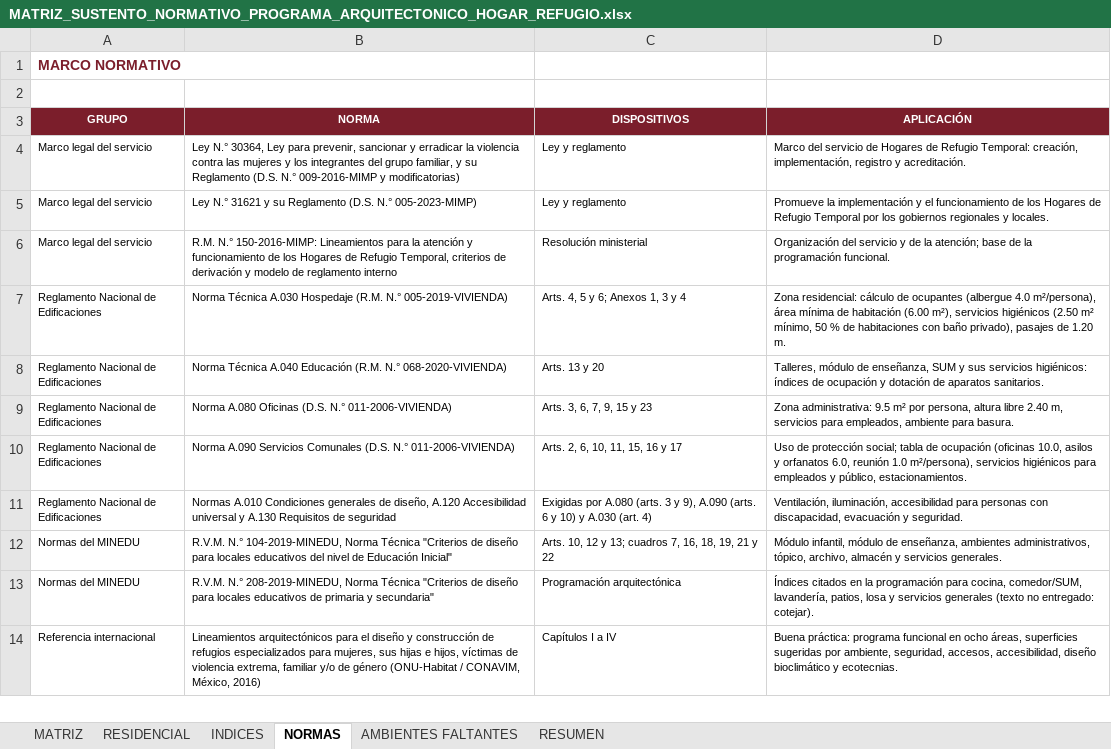
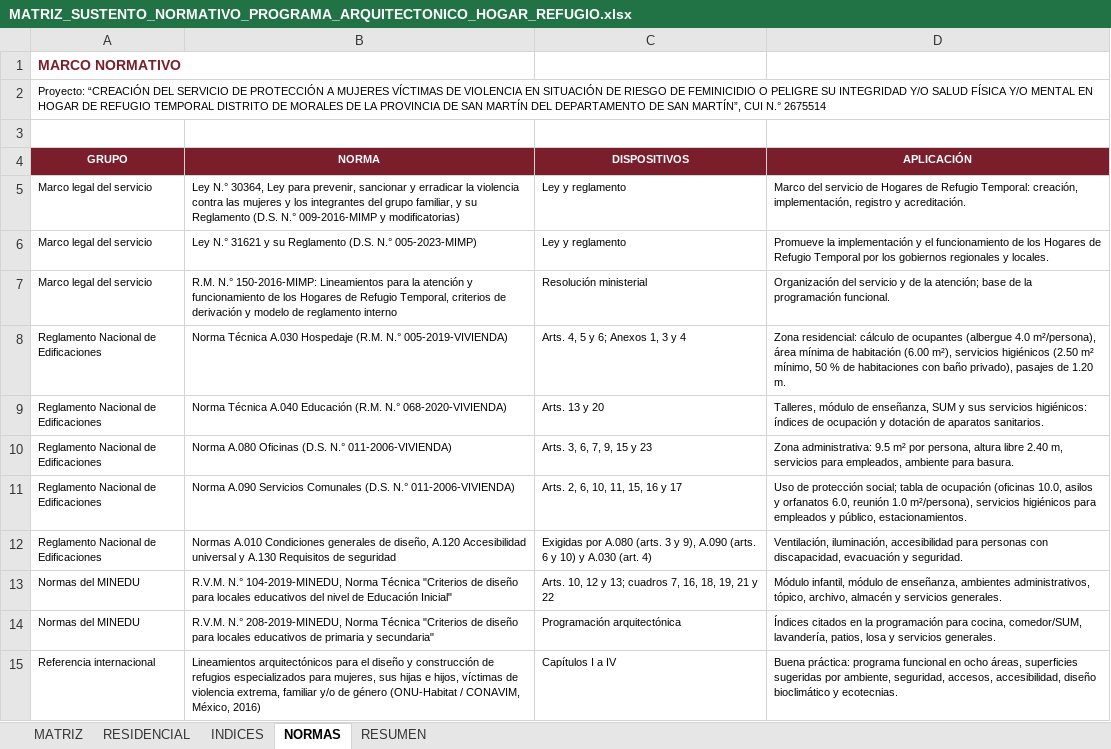
Before and after one commit to josedelcarmenpizarrosuarez10-debug/holaaa, an Excel workbook: entregables/MATRIZ_SUSTENTO_NORMATIVO_PROGRAMA_ARQUITECTONICO_HOGAR_REFUGIO.xlsx, sheet NORMAS, drawn as a sheet; values as stored, in another font and other column widths than the file's, no borders; addresses are those after the commit; the diff names each change by its address in the sheet, - before the commit and + after, or states it on an @@ line.

```diff
--- a/entregables/MATRIZ_SUSTENTO_NORMATIVO_PROGRAMA_ARQUITECTONICO_HOGAR_REFUGIO.xlsx (sheet NORMAS)
+++ b/entregables/MATRIZ_SUSTENTO_NORMATIVO_PROGRAMA_ARQUITECTONICO_HOGAR_REFUGIO.xlsx (sheet NORMAS)
-sheet tab: AMBIENTES FALTANTES
+row 2: Proyecto: “CREACIÓN DEL SERVICIO DE PROTECCIÓN A MUJERES VÍCTIMAS DE VIOLENCIA EN SITUACIÓN DE RIESGO DE FEMINICIDIO O PELIGRE SU INTEGRIDAD Y/O SALUD FÍSICA Y/O MENTAL EN HOGAR DE REFUGIO TEMPORAL DISTRITO DE MORALES DE LA PROVINCIA DE SAN MARTÍN DEL DEPARTAMENTO DE SAN MARTÍN”, CUI N.° 2675514
-D14 (APLICACIÓN): …y servicios generales (texto no entregado: cotejar).
+D14 (APLICACIÓN): …y servicios generales.
```
Also changed, not shown: sheet MATRIZ, sheet RESUMEN, sheet RESIDENCIAL, sheet INDICES, 4 other files.
